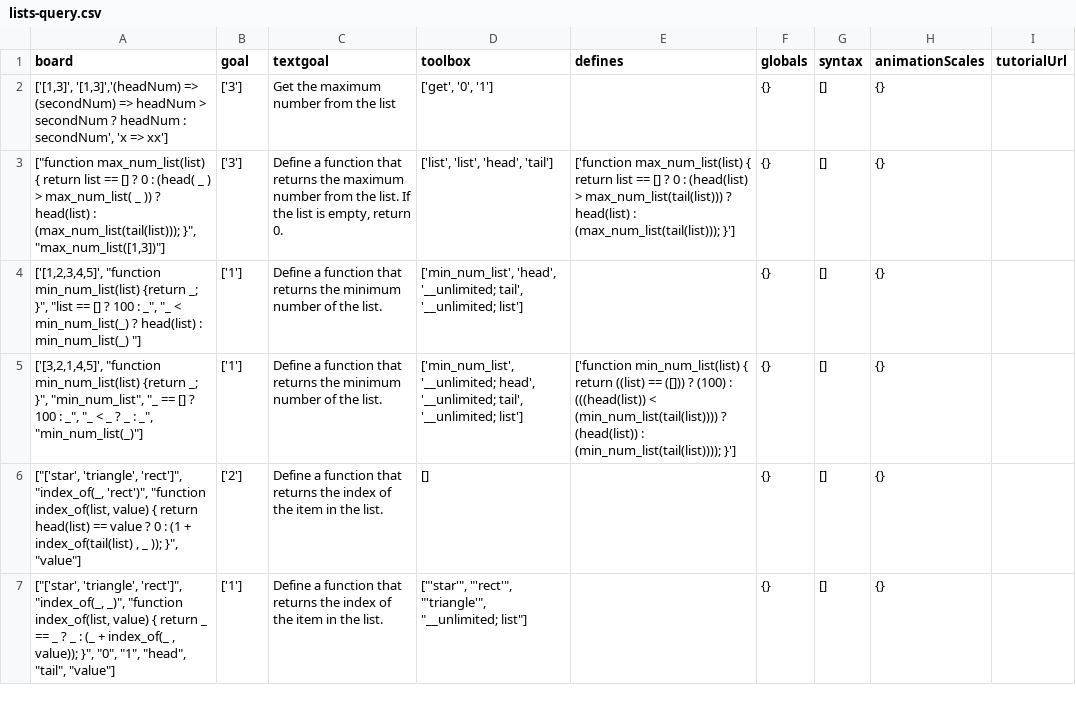
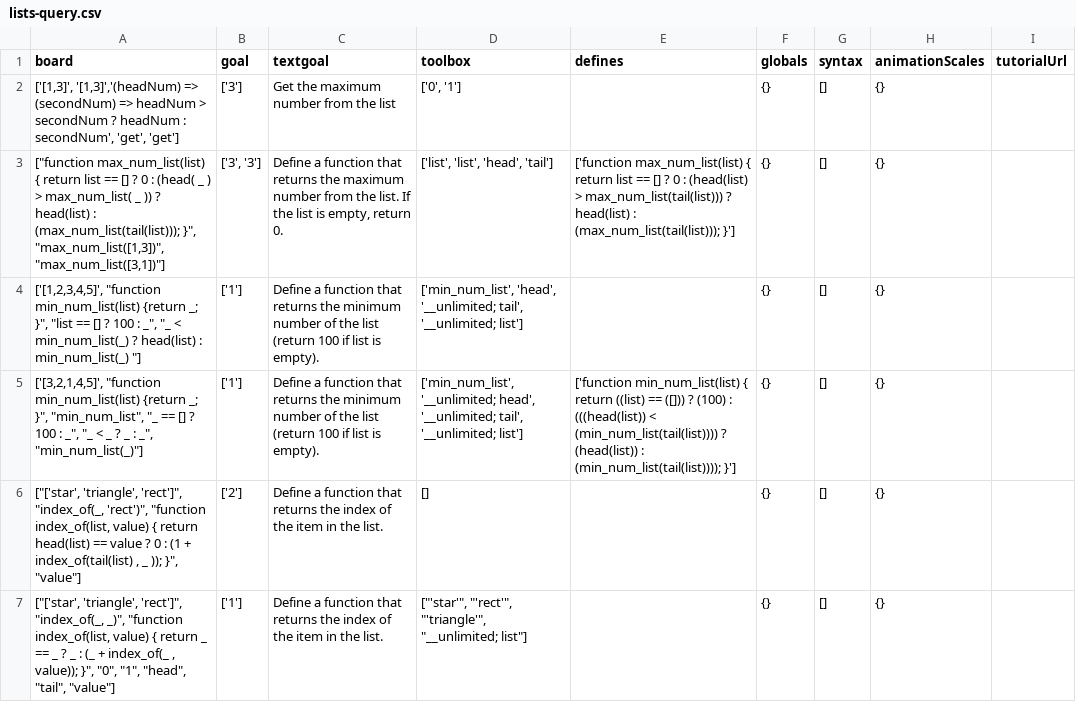
Before and after one commit to laptou/reduct, a CSV file: chapterutil/levels/lists-query.csv, drawn as a sheet.

Commit message:
adjusted first few levels in lists-query so progression is better

```diff
--- a/chapterutil/levels/lists-query.csv
+++ b/chapterutil/levels/lists-query.csv
@@ -1,6 +1,6 @@
 board,goal,textgoal,toolbox,defines,globals,syntax,animationScales,tutorialUrl
-"['[1,3]', '[1,3]','(headNum) => (secondNum) => headNum > secondNum ? headNum : secondNum', 'x => xx']",['3'],Get the maximum number from the list,"['get', '0', '1']",,{},[],{},
-"[""function max_num_list(list) { return list == [] ? 0 : (head( _ ) > max_num_list( _ )) ? head(list) : (max_num_list(tail(list))); }"", ""max_num_list([1,3])""]",['3'],"Define a function that returns the maximum number from the list. If the list is empty, return 0.","['list', 'list', 'head', 'tail']",['function max_num_list(list) { return list == [] ? 0 : (head(list) > max_num_list(tail(list))) ? head(list) : (max_num_list(tail(list))); }'],{},[],{},
-"['[1,2,3,4,5]', ""function min_num_list(list) {return _; }"", ""list == [] ? 100 : _"", ""_ < min_num_list(_) ? head(list) : min_num_list(_) ""]",['1'],Define a function that returns the minimum number of the list.,"['min_num_list', 'head', '__unlimited; tail', '__unlimited; list']",,{},[],{},
-"['[3,2,1,4,5]', ""function min_num_list(list) {return _; }"", ""min_num_list"", ""_ == [] ? 100 : _"", ""_ < _ ? _ : _"", ""min_num_list(_)""]",['1'],Define a function that returns the minimum number of the list.,"['min_num_list', '__unlimited; head', '__unlimited; tail', '__unlimited; list']",['function min_num_list(list) { return  ((list) == ([])) ? (100) : (((head(list)) < (min_num_list(tail(list)))) ? (head(list)) : (min_num_list(tail(list)))); }'],{},[],{},
+"['[1,3]', '[1,3]','(headNum) => (secondNum) => headNum > secondNum ? headNum : secondNum', 'get', 'get']",['3'],Get the maximum number from the list,"['0', '1']",,{},[],{},
+"[""function max_num_list(list) { return list == [] ? 0 : (head( _ ) > max_num_list( _ )) ? head(list) : (max_num_list(tail(list))); }"", ""max_num_list([1,3])"", ""max_num_list([3,1])""]","['3', '3']","Define a function that returns the maximum number from the list. If the list is empty, return 0.","['list', 'list', 'head', 'tail']",['function max_num_list(list) { return list == [] ? 0 : (head(list) > max_num_list(tail(list))) ? head(list) : (max_num_list(tail(list))); }'],{},[],{},
+"['[1,2,3,4,5]', ""function min_num_list(list) {return _; }"", ""list == [] ? 100 : _"", ""_ < min_num_list(_) ? head(list) : min_num_list(_) ""]",['1'],Define a function that returns the minimum number of the list (return 100 if list is empty).,"['min_num_list', 'head', '__unlimited; tail', '__unlimited; list']",,{},[],{},
+"['[3,2,1,4,5]', ""function min_num_list(list) {return _; }"", ""min_num_list"", ""_ == [] ? 100 : _"", ""_ < _ ? _ : _"", ""min_num_list(_)""]",['1'],Define a function that returns the minimum number of the list (return 100 if list is empty).,"['min_num_list', '__unlimited; head', '__unlimited; tail', '__unlimited; list']",['function min_num_list(list) { return  ((list) == ([])) ? (100) : (((head(list)) < (min_num_list(tail(list)))) ? (head(list)) : (min_num_list(tail(list)))); }'],{},[],{},
 "[""['star', 'triangle', 'rect']"", ""index_of(_, 'rect')"", ""function index_of(list, value) { return head(list) == value ? 0 : (1 + index_of(tail(list) , _ )); }"", ""value""]",['2'],Define a function that returns the index of the item in the list.,[],,{},[],{},
```
